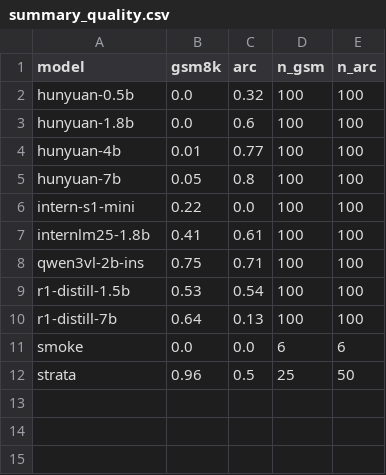
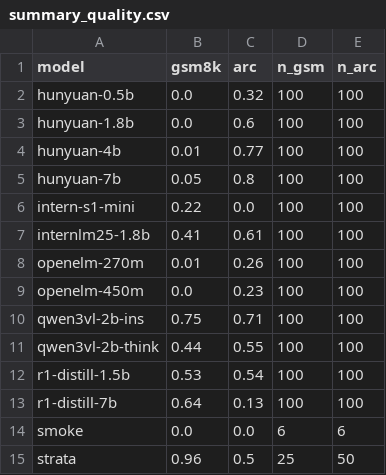
Before and after one commit to hrf666666/strata-jetson, a CSV file: results/summary_quality.csv, drawn as a sheet; the diff names each change by its address in the sheet, - before the commit and + after, or states it on an @@ line.

Commit message:
final: full zoo results + refreshed summaries/plots/README

```diff
--- a/results/summary_quality.csv
+++ b/results/summary_quality.csv
+row 8: openelm-270m | 0.01 | 0.26 | 100 | 100
+row 9: openelm-450m | 0.0 | 0.23 | 100 | 100
+row 11: qwen3vl-2b-think | 0.44 | 0.55 | 100 | 100
```
Also changed, not shown: results/summary_perf.csv, 1 other file.
